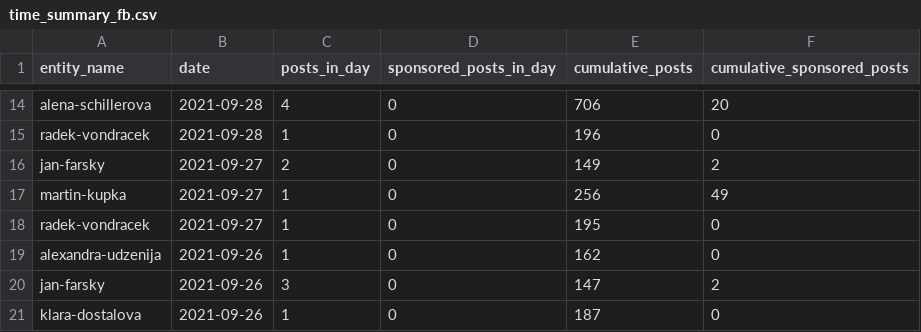
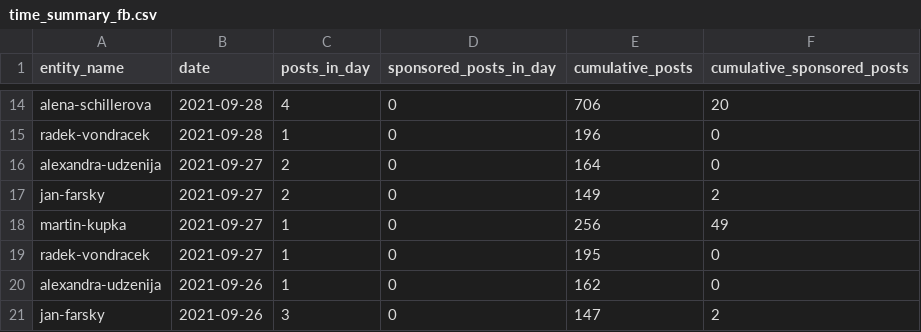
Before and after one commit to opop999/election_monitoring_social_media_communication, a CSV file: data/summary_tables/time_summary_fb.csv, drawn as a sheet; only a part is shown, gaps mark what is left out; the shorter side is filled out with more unchanged rows.

```diff
--- a/data/summary_tables/time_summary_fb.csv
+++ b/data/summary_tables/time_summary_fb.csv
@@ -15,2 +15,3 @@ alena-schillerova,2021-09-28,4,0,706,20
 radek-vondracek,2021-09-28,1,0,196,0
+alexandra-udzenija,2021-09-27,2,0,164,0
 jan-farsky,2021-09-27,2,0,149,2
```
Also changed, not shown: data/summary_tables/time_summary_tw.csv, data/summary_tables/time_summary_yt.csv, 34 other files.
